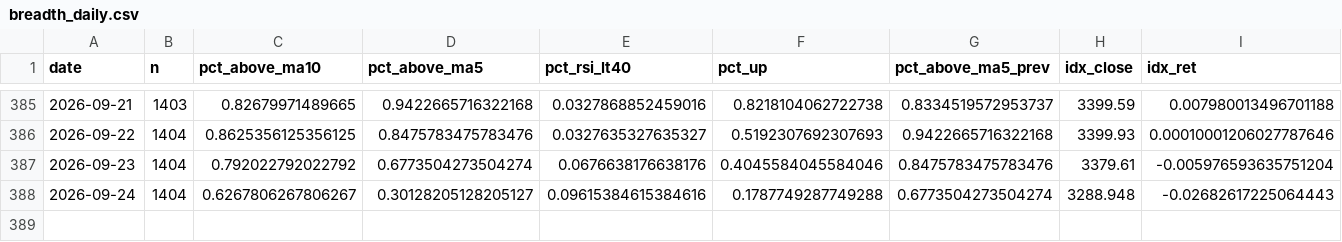
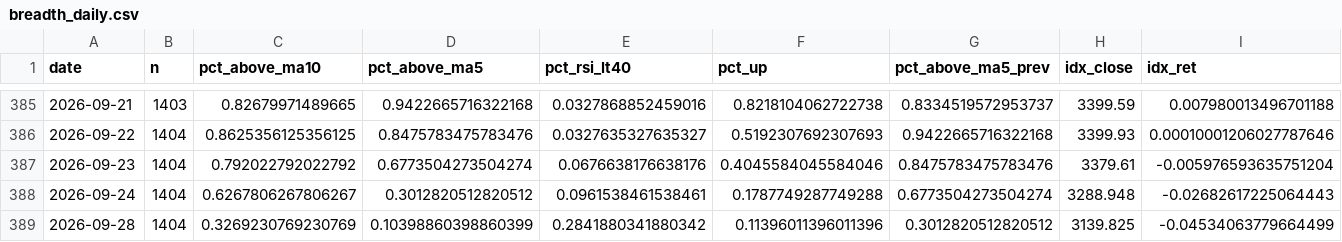
Before and after one commit to tranchiclever417693-lab/astock-daily-alert, a CSV file: data/chinext/breadth_daily.csv, drawn as a sheet; only a part is shown, gaps mark what is left out; rows hold the shown columns only; the diff names each change by its address in the sheet, - before the commit and + after, or states it on an @@ line.

```diff
--- a/data/chinext/breadth_daily.csv
+++ b/data/chinext/breadth_daily.csv
-D388 (pct_above_ma5): 0.30128205128205127
+D388 (pct_above_ma5): 0.3012820512820512
-E388 (pct_rsi_lt40): 0.09615384615384616
+E388 (pct_rsi_lt40): 0.0961538461538461
+row 389: 2026-09-28 | 1404 | 0.3269230769230769 | 0.10398860398860399 | 0.2841880341880342 | 0.11396011396011396 | 0.3012820512820512 | 3139.825 | -0.04534063779664499
```
Also changed, not shown: data/breadth_daily.csv, data/chinext/breadth_stock.csv, 12 other files.
